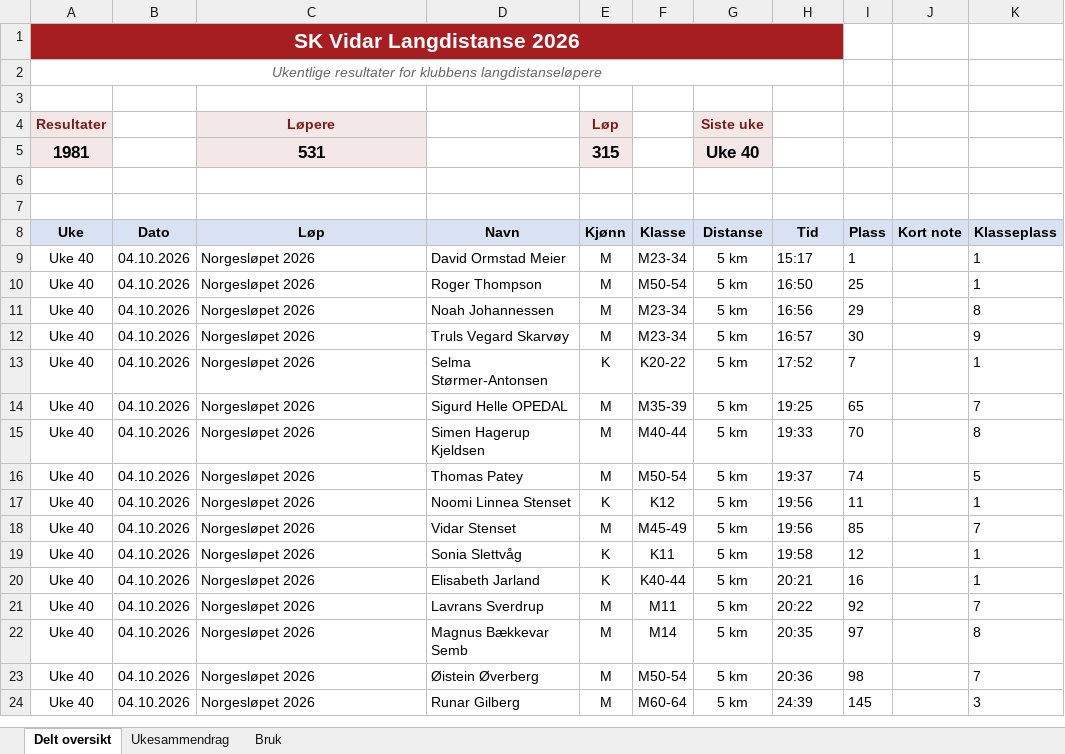
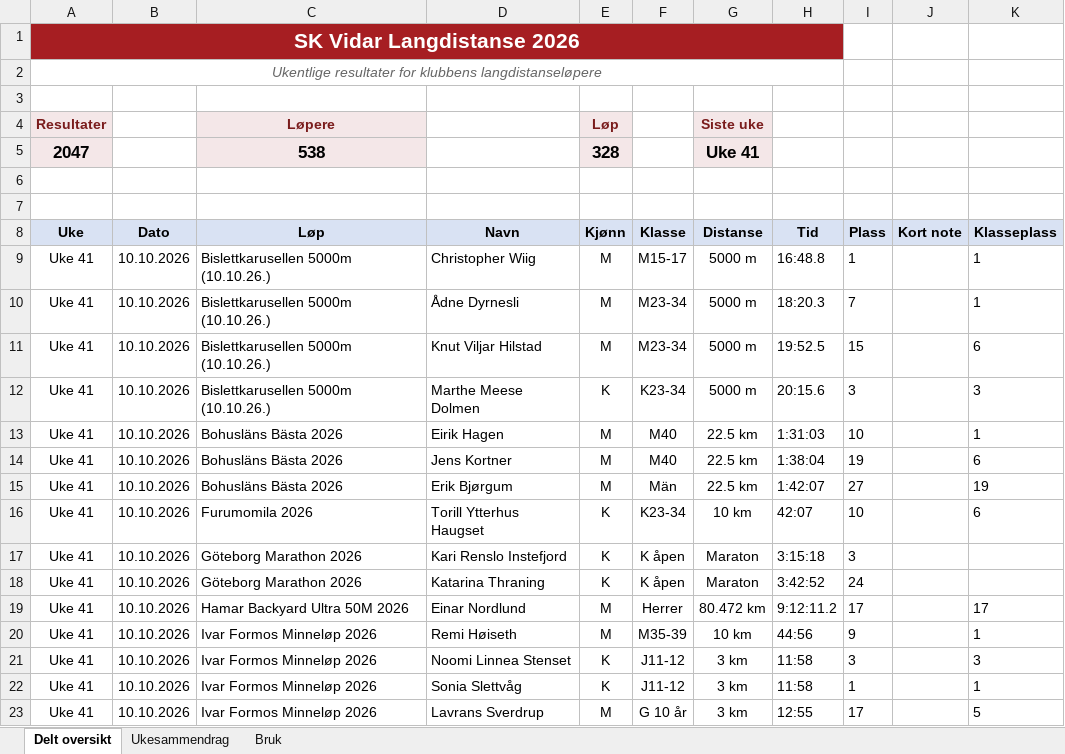
Before and after one commit to gustavByte/sk-vidar-2026-resultater, an Excel workbook: data/delt_oversikt/SK Vidar Langdistanse 2026.xlsx, sheet Delt oversikt, drawn as a sheet; only a part is shown; the shorter side is filled out with more unchanged rows; values as stored, in another font and other column widths than the file's, no borders; table styles not drawn; removed rows and columns are numbered as before the commit, all else as after; the diff covers the shown part only; the diff names each change by its address in the sheet, - before the commit and + after, or states it on an @@ line.

Commit message:
Publish 66 approved SK Vidar results

```diff
--- a/data/delt_oversikt/SK Vidar Langdistanse 2026.xlsx (sheet Delt oversikt)
+++ b/data/delt_oversikt/SK Vidar Langdistanse 2026.xlsx (sheet Delt oversikt)
-row 5: 1981 |  | 531 |  | 315 |  | Uke 40
+row 5: 2047 |  | 538 |  | 328 |  | Uke 41
+row 9: Uke 41 | 10.10.2026 | Bislettkarusellen 5000m (10.10.26.) | Christopher Wiig | M | M15-17 | 5000 m | 16:48.8 | 1 |  | 1
+row 10: Uke 41 | 10.10.2026 | Bislettkarusellen 5000m (10.10.26.) | Ådne Dyrnesli | M | M23-34 | 5000 m | 18:20.3 | 7 |  | 1
+row 11: Uke 41 | 10.10.2026 | Bislettkarusellen 5000m (10.10.26.) | Knut Viljar Hilstad | M | M23-34 | 5000 m | 19:52.5 | 15 |  | 6
+row 12: Uke 41 | 10.10.2026 | Bislettkarusellen 5000m (10.10.26.) | Marthe Meese Dolmen | K | K23-34 | 5000 m | 20:15.6 | 3 |  | 3
+row 13: Uke 41 | 10.10.2026 | Bohusläns Bästa 2026 | Eirik Hagen | M | M40 | 22.5 km | 1:31:03 | 10 |  | 1
+row 14: Uke 41 | 10.10.2026 | Bohusläns Bästa 2026 | Jens Kortner | M | M40 | 22.5 km | 1:38:04 | 19 |  | 6
+row 15: Uke 41 | 10.10.2026 | Bohusläns Bästa 2026 | Erik Bjørgum | M | Män | 22.5 km | 1:42:07 | 27 |  | 19
+row 16: Uke 41 | 10.10.2026 | Furumomila 2026 | Torill Ytterhus Haugset | K | K23-34 | 10 km | 42:07 | 10 |  | 6
+row 17: Uke 41 | 10.10.2026 | Göteborg Marathon 2026 | Kari Renslo Instefjord | K | K åpen | Maraton | 3:15:18 | 3
+row 18: Uke 41 | 10.10.2026 | Göteborg Marathon 2026 | Katarina Thraning | K | K åpen | Maraton | 3:42:52 | 24
+row 19: Uke 41 | 10.10.2026 | Hamar Backyard Ultra 50M 2026 | Einar Nordlund | M | Herrer | 80.472 km | 9:12:11.2 | 17 |  | 17
+row 20: Uke 41 | 10.10.2026 | Ivar Formos Minneløp 2026 | Remi Høiseth | M | M35-39 | 10 km | 44:56 | 9 |  | 1
+row 21: Uke 41 | 10.10.2026 | Ivar Formos Minneløp 2026 | Noomi Linnea Stenset | K | J11-12 | 3 km | 11:58 | 3 |  | 3
+row 22: Uke 41 | 10.10.2026 | Ivar Formos Minneløp 2026 | Sonia Slettvåg | K | J11-12 | 3 km | 11:58 | 1 |  | 1
+row 23: Uke 41 | 10.10.2026 | Ivar Formos Minneløp 2026 | Lavrans Sverdrup | M | G 10 år | 3 km | 12:55 | 17 |  | 5
```
Also changed, not shown: 51 added rows elsewhere in this sheet, sheet Ukesammendrag, 23 other files.
